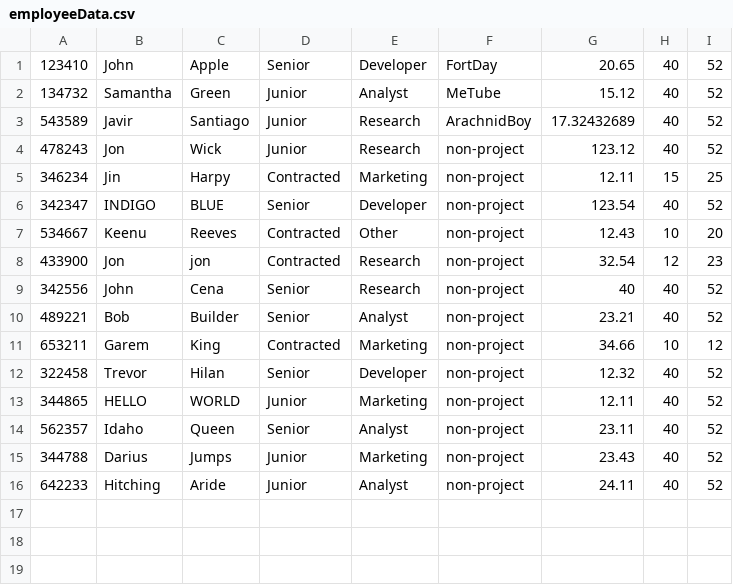
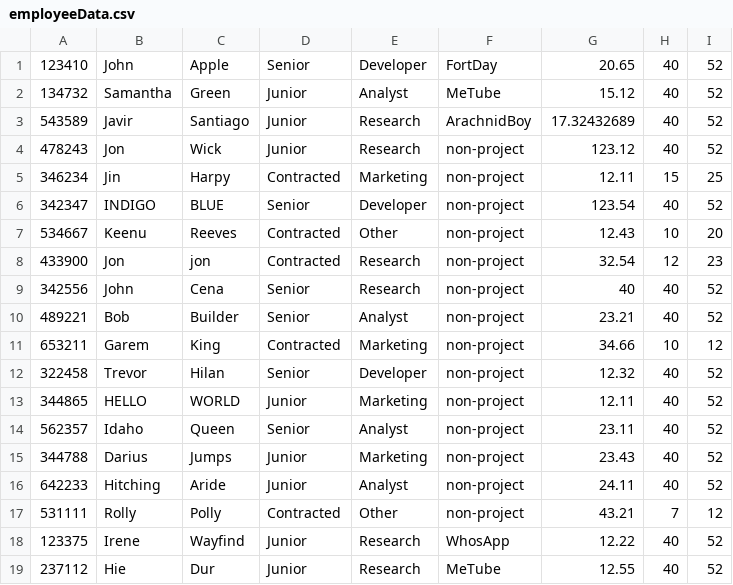
Before and after one commit to WS325427/SoftwareHandInDecember9Cpp, a CSV file: WS325427Dec9SoftwareAssessmentR1/WS325427Dec9SoftwareAssessmentR1/employeeData.csv, drawn as a sheet; the diff names each change by its address in the sheet, - before the commit and + after, or states it on an @@ line.

Commit message:
Removed automatic using namespace std and added project assignment option under add staff

```diff
--- a/WS325427Dec9SoftwareAssessmentR1/WS325427Dec9SoftwareAssessmentR1/employeeData.csv
+++ b/WS325427Dec9SoftwareAssessmentR1/WS325427Dec9SoftwareAssessmentR1/employeeData.csv
+row 17: 531111 | Rolly | Polly | Contracted | Other | non-project | 43.21 | 7 | 12
+row 18: 123375 | Irene | Wayfind | Junior | Research | WhosApp | 12.22 | 40 | 52
+row 19: 237112 | Hie | Dur | Junior | Research | MeTube | 12.55 | 40 | 52
```
Also changed, not shown: 1 other file.
